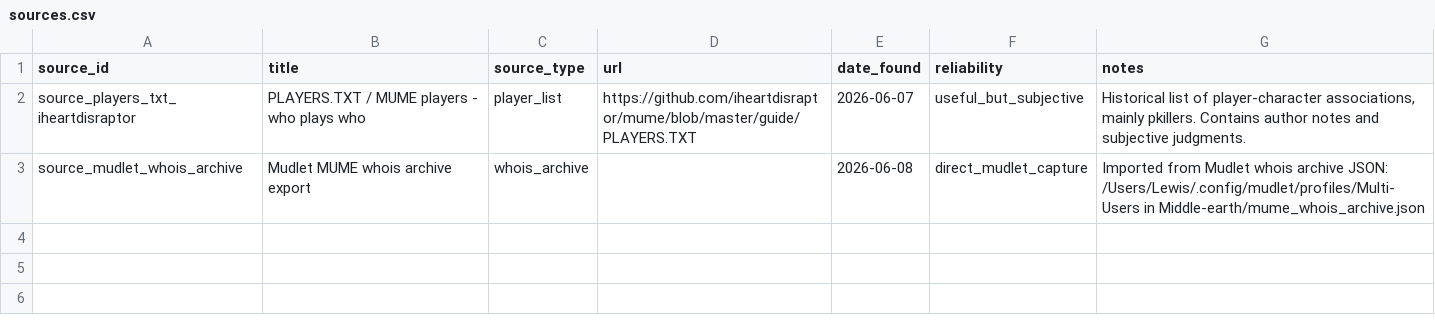
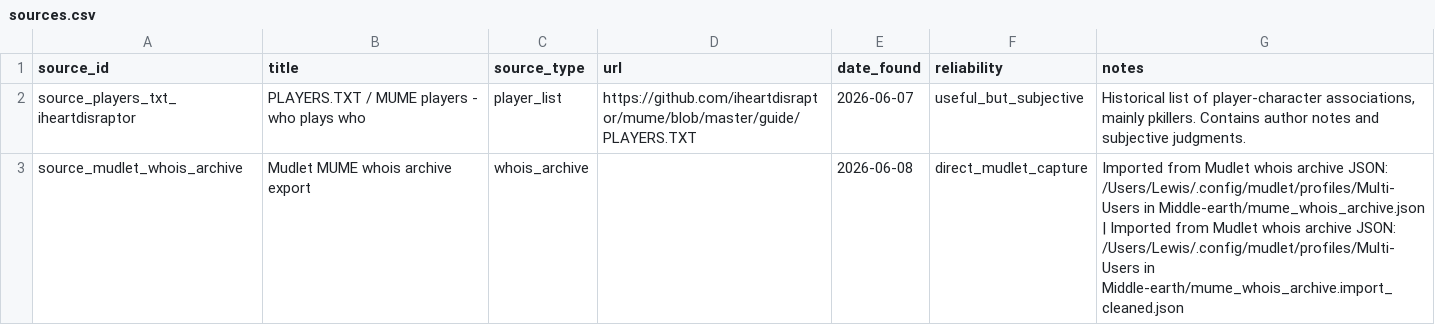
Before and after one commit to Sunnyl75/mume-character-archive, a CSV file: data/working/sources.csv, drawn as a sheet.

Commit message:
Import completed Mudlet whois capture queue

```diff
--- a/data/working/sources.csv
+++ b/data/working/sources.csv
@@ -2,2 +2,2 @@ source_id,title,source_type,url,date_found,reliability,notes
 source_players_txt_iheartdisraptor,PLAYERS.TXT / MUME players - who plays who,player_list,https://github.com/iheartdisraptor/mume/blob/master/guide/PLAYERS.TXT,2026-06-07,useful_but_subjective,"Historical list of player-character associations, mainly pkillers. Contains author notes and subjective judgments."
-source_mudlet_whois_archive,Mudlet MUME whois archive export,whois_archive,,2026-06-08,direct_mudlet_capture,Imported from Mudlet whois archive JSON: /Users/Lewis/.config/mudlet/profiles/Multi-Users in Middle-earth/mume_whois_archive.json
+source_mudlet_whois_archive,Mudlet MUME whois archive export,whois_archive,,2026-06-08,direct_mudlet_capture,Imported from Mudlet whois archive JSON: /Users/Lewis/.config/mudlet/profiles/Multi-Users in Middle-earth/mume_whois_archive.json | Imported from Mudlet whois archive JSON: /Users/Lewis/.config/mudlet/profiles/Multi-Users in Middle-earth/mume_whois_archive.import_cleaned.json
```
Also changed, not shown: 9 other files.
